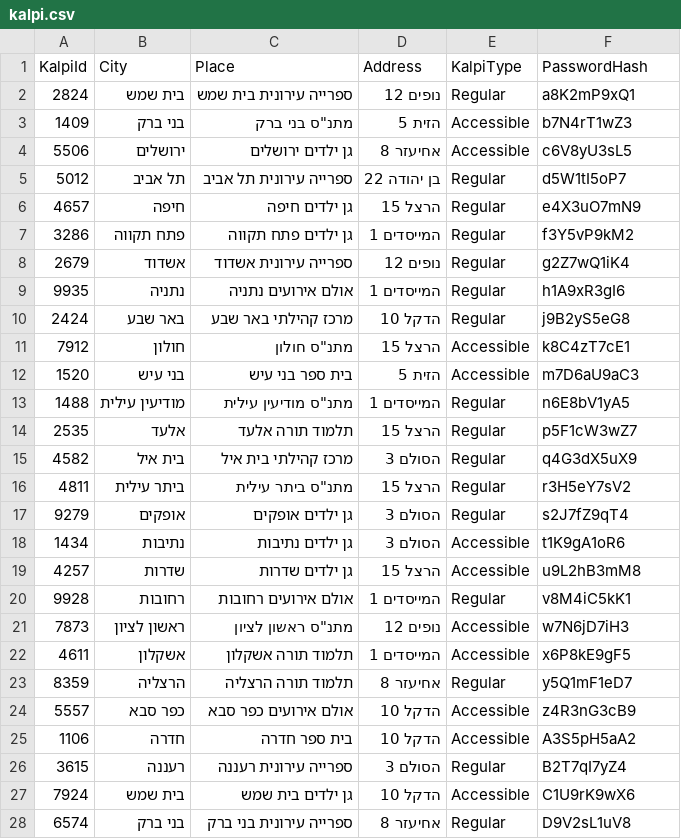
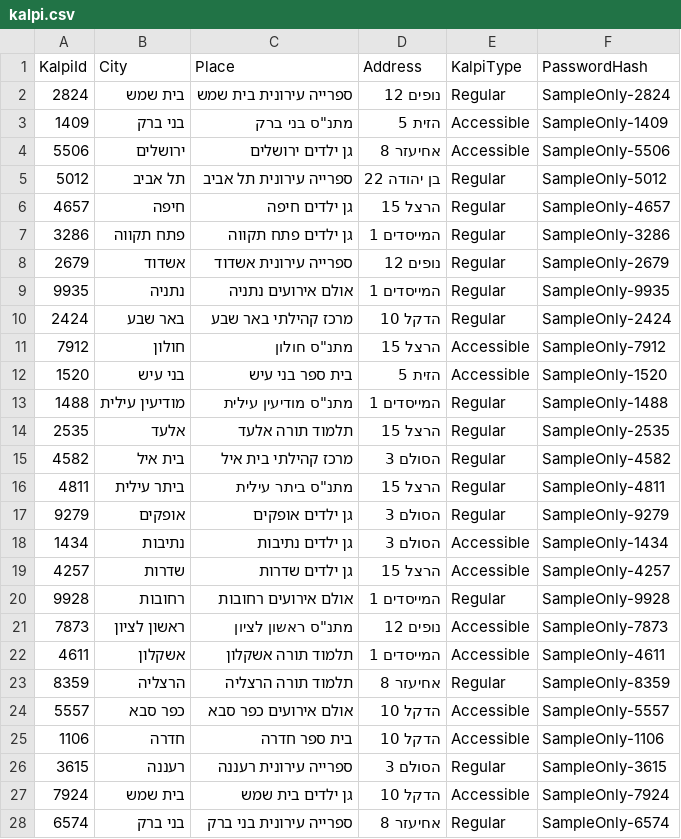
Before and after one commit to dashiur1000/KalpiTech, a CSV file: Data/kalpi.csv, drawn as a sheet; only a part is shown; the diff covers the shown part only.

```diff
--- a/Data/kalpi.csv
+++ b/Data/kalpi.csv
@@ -1,28 +1,28 @@
 KalpiId,City,Place,Address,KalpiType,PasswordHash
-2824,בית שמש,ספרייה עירונית בית שמש,נופים 12,Regular,a8K2mP9xQ1
-1409,בני ברק,"מתנ""ס בני ברק",הזית 5,Accessible,b7N4rT1wZ3
-5506,ירושלים,גן ילדים ירושלים,אחיעזר 8,Accessible,c6V8yU3sL5
-5012,תל אביב,ספרייה עירונית תל אביב,בן יהודה 22,Regular,d5W1tI5oP7
-4657,חיפה,גן ילדים חיפה,הרצל 15,Regular,e4X3uO7mN9
-3286,פתח תקווה,גן ילדים פתח תקווה,המייסדים 1,Regular,f3Y5vP9kM2
-2679,אשדוד,ספרייה עירונית אשדוד,נופים 12,Regular,g2Z7wQ1iK4
-9935,נתניה,אולם אירועים נתניה,המייסדים 1,Regular,h1A9xR3gI6
-2424,באר שבע,מרכז קהילתי באר שבע,הדקל 10,Regular,j9B2yS5eG8
-7912,חולון,"מתנ""ס חולון",הרצל 15,Accessible,k8C4zT7cE1
-1520,בני עיש,בית ספר בני עיש,הזית 5,Accessible,m7D6aU9aC3
-1488,מודיעין עילית,"מתנ""ס מודיעין עילית",המייסדים 1,Regular,n6E8bV1yA5
-2535,אלעד,תלמוד תורה אלעד,הרצל 15,Regular,p5F1cW3wZ7
-4582,בית איל,מרכז קהילתי בית איל,הסולם 3,Regular,q4G3dX5uX9
-4811,ביתר עילית,"מתנ""ס ביתר עילית",הרצל 15,Regular,r3H5eY7sV2
-9279,אופקים,גן ילדים אופקים,הסולם 3,Regular,s2J7fZ9qT4
-1434,נתיבות,גן ילדים נתיבות,הסולם 3,Accessible,t1K9gA1oR6
-4257,שדרות,גן ילדים שדרות,הרצל 15,Accessible,u9L2hB3mM8
-9928,רחובות,אולם אירועים רחובות,המייסדים 1,Regular,v8M4iC5kK1
-7873,ראשון לציון,"מתנ""ס ראשון לציון",נופים 12,Accessible,w7N6jD7iH3
-4611,אשקלון,תלמוד תורה אשקלון,המייסדים 1,Accessible,x6P8kE9gF5
-8359,הרצליה,תלמוד תורה הרצליה,אחיעזר 8,Regular,y5Q1mF1eD7
-5557,כפר סבא,אולם אירועים כפר סבא,הדקל 10,Accessible,z4R3nG3cB9
-1106,חדרה,בית ספר חדרה,הדקל 10,Accessible,A3S5pH5aA2
-3615,רעננה,ספרייה עירונית רעננה,הסולם 3,Regular,B2T7qI7yZ4
-7924,בית שמש,גן ילדים בית שמש,הדקל 10,Accessible,C1U9rK9wX6
-6574,בני ברק,ספרייה עירונית בני ברק,אחיעזר 8,Regular,D9V2sL1uV8
+2824,בית שמש,ספרייה עירונית בית שמש,נופים 12,Regular,SampleOnly-2824
+1409,בני ברק,"מתנ""ס בני ברק",הזית 5,Accessible,SampleOnly-1409
+5506,ירושלים,גן ילדים ירושלים,אחיעזר 8,Accessible,SampleOnly-5506
+5012,תל אביב,ספרייה עירונית תל אביב,בן יהודה 22,Regular,SampleOnly-5012
+4657,חיפה,גן ילדים חיפה,הרצל 15,Regular,SampleOnly-4657
+3286,פתח תקווה,גן ילדים פתח תקווה,המייסדים 1,Regular,SampleOnly-3286
+2679,אשדוד,ספרייה עירונית אשדוד,נופים 12,Regular,SampleOnly-2679
+9935,נתניה,אולם אירועים נתניה,המייסדים 1,Regular,SampleOnly-9935
+2424,באר שבע,מרכז קהילתי באר שבע,הדקל 10,Regular,SampleOnly-2424
+7912,חולון,"מתנ""ס חולון",הרצל 15,Accessible,SampleOnly-7912
+1520,בני עיש,בית ספר בני עיש,הזית 5,Accessible,SampleOnly-1520
+1488,מודיעין עילית,"מתנ""ס מודיעין עילית",המייסדים 1,Regular,SampleOnly-1488
+2535,אלעד,תלמוד תורה אלעד,הרצל 15,Regular,SampleOnly-2535
+4582,בית איל,מרכז קהילתי בית איל,הסולם 3,Regular,SampleOnly-4582
+4811,ביתר עילית,"מתנ""ס ביתר עילית",הרצל 15,Regular,SampleOnly-4811
+9279,אופקים,גן ילדים אופקים,הסולם 3,Regular,SampleOnly-9279
+1434,נתיבות,גן ילדים נתיבות,הסולם 3,Accessible,SampleOnly-1434
+4257,שדרות,גן ילדים שדרות,הרצל 15,Accessible,SampleOnly-4257
+9928,רחובות,אולם אירועים רחובות,המייסדים 1,Regular,SampleOnly-9928
+7873,ראשון לציון,"מתנ""ס ראשון לציון",נופים 12,Accessible,SampleOnly-7873
+4611,אשקלון,תלמוד תורה אשקלון,המייסדים 1,Accessible,SampleOnly-4611
+8359,הרצליה,תלמוד תורה הרצליה,אחיעזר 8,Regular,SampleOnly-8359
+5557,כפר סבא,אולם אירועים כפר סבא,הדקל 10,Accessible,SampleOnly-5557
+1106,חדרה,בית ספר חדרה,הדקל 10,Accessible,SampleOnly-1106
+3615,רעננה,ספרייה עירונית רעננה,הסולם 3,Regular,SampleOnly-3615
+7924,בית שמש,גן ילדים בית שמש,הדקל 10,Accessible,SampleOnly-7924
+6574,בני ברק,ספרייה עירונית בני ברק,אחיעזר 8,Regular,SampleOnly-6574
```
Also changed, not shown: 103 edited cells elsewhere in this file, 57 other files.
